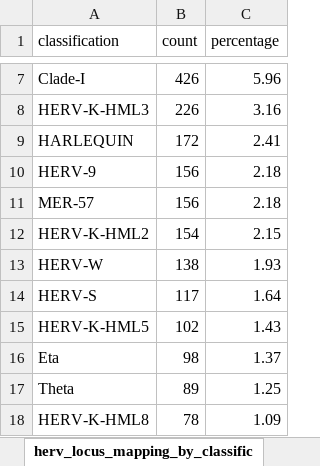
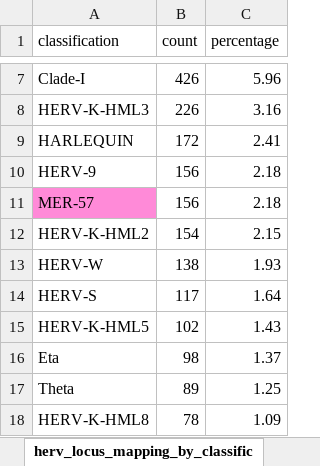
Before and after one commit to giffordlabcvr/ERVdb-HomoSapiens, an Excel workbook: tabular/build/locus/lineage-mapping/herv_locus_mapping_by_classification.xlsx, sheet herv_locus_mapping_by_classific, drawn as a sheet; only a part is shown, gaps mark what is left out; values as stored, in another font and other column widths than the file's, no borders; the diff names each change by its address in the sheet, - before the commit and + after, or states it on an @@ line.

```diff
--- a/tabular/build/locus/lineage-mapping/herv_locus_mapping_by_classification.xlsx (sheet herv_locus_mapping_by_classific)
+++ b/tabular/build/locus/lineage-mapping/herv_locus_mapping_by_classification.xlsx (sheet herv_locus_mapping_by_classific)
-A11 fill: none
+A11 fill: #FF8AD8
```
Also changed, not shown: 2 other files.
